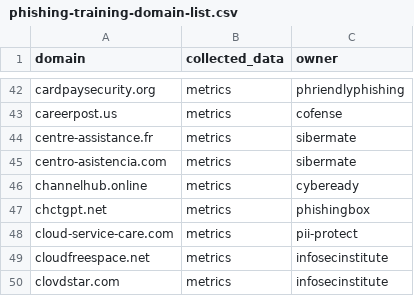
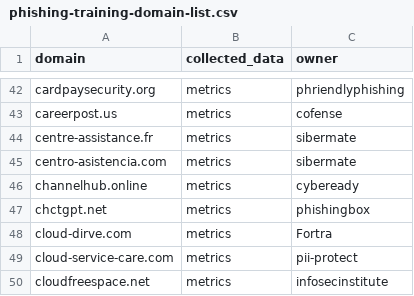
Before and after one commit to emidaniel/phishing-training-domain-list, a CSV file: phishing-training-domain-list.csv, drawn as a sheet; only a part is shown, gaps mark what is left out; the shorter side is filled out with more unchanged rows.

Commit message:
Add cloud-dirve.com

```diff
--- a/phishing-training-domain-list.csv
+++ b/phishing-training-domain-list.csv
@@ -47,2 +47,3 @@ channelhub.online,metrics,cybeready
 chctgpt.net,metrics,phishingbox
+cloud-dirve.com,metrics,Fortra
 cloud-service-care.com,metrics,pii-protect
```
